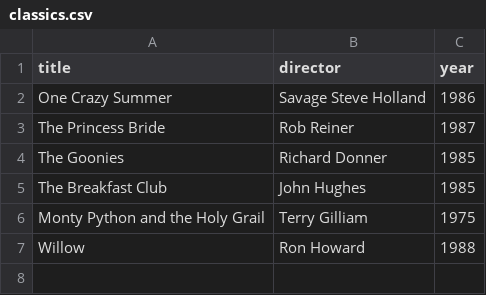
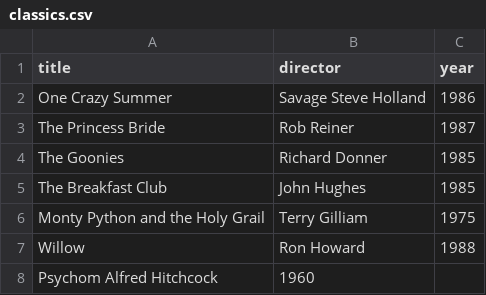
Before and after one commit to 430zack1/webflyx, a CSV file: classics.csv, drawn as a sheet; the diff names each change by its address in the sheet, - before the commit and + after, or states it on an @@ line.

Commit message:
L: Psycho

```diff
--- a/classics.csv
+++ b/classics.csv
+row 8: Psychom Alfred Hitchcock | 1960
```
